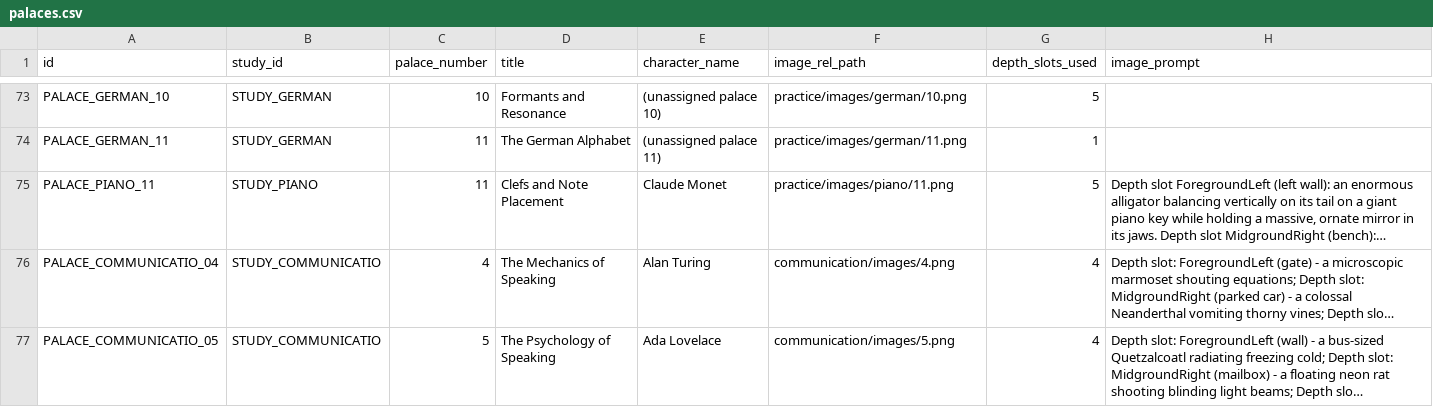
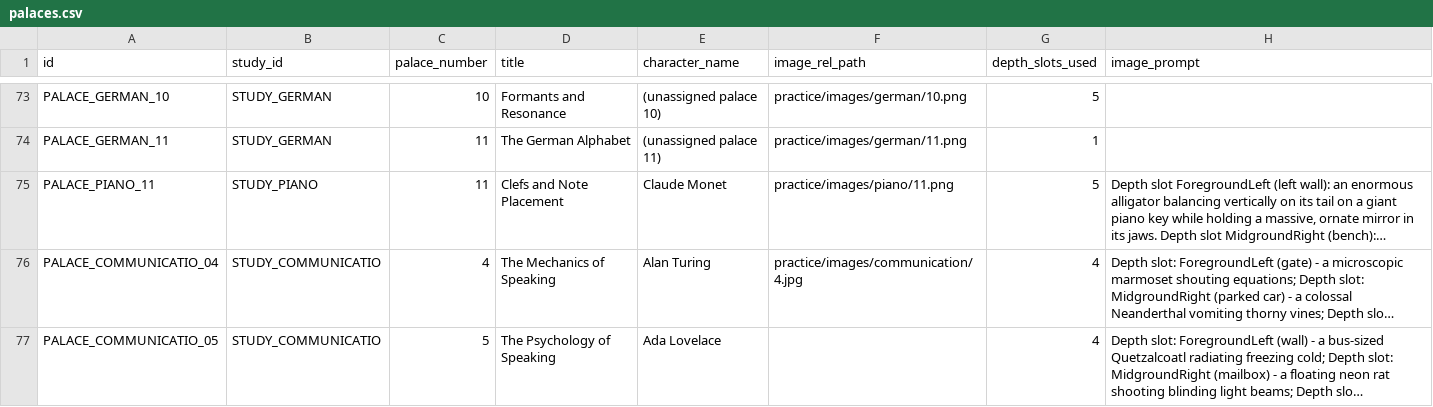
Before and after one commit to duducm2/scripts, a CSV file: mnemonics/data/palaces.csv, drawn as a sheet; only a part is shown, gaps mark what is left out; long unchanged cells end in …; the diff names each change by its address in the sheet, - before the commit and + after, or states it on an @@ line.

```diff
--- a/mnemonics/data/palaces.csv
+++ b/mnemonics/data/palaces.csv
-F76 (image_rel_path): communication/images/4.png
+F76 (image_rel_path): practice/images/communication/4.jpg
-F77 (image_rel_path): communication/images/5.png
+F77 (image_rel_path): (empty)
```
Also changed, not shown: 5 other files.
